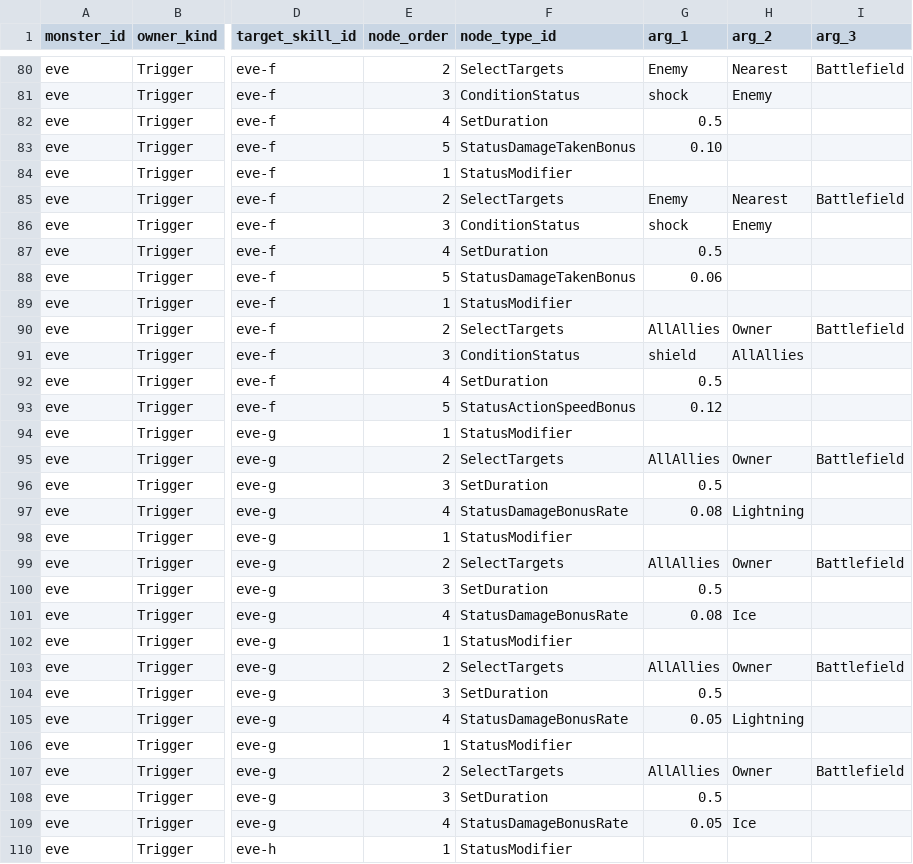
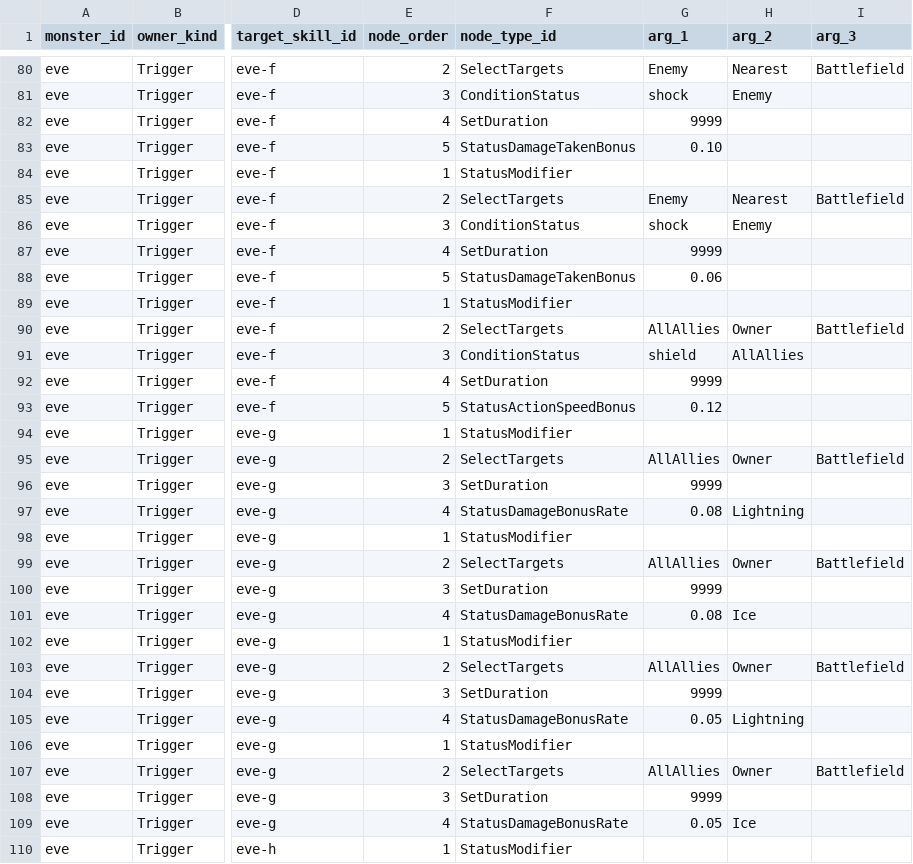
Before and after one commit to t331277-collab/Pakuri_Tower_Defense, a CSV file: Pakuri/Assets/CSVdata/authoring/monster/skills/choices/passive/skill_graph_nodes_passive.csv, drawn as a sheet; only a part is shown, gaps mark what is left out; the diff covers the shown part only; the diff names each change by its address in the sheet, - before the commit and + after, or states it on an @@ line.

```diff
--- a/Pakuri/Assets/CSVdata/authoring/monster/skills/choices/passive/skill_graph_nodes_passive.csv
+++ b/Pakuri/Assets/CSVdata/authoring/monster/skills/choices/passive/skill_graph_nodes_passive.csv
-G82 (arg_1): 0.5
+G82 (arg_1): 9999
-G87 (arg_1): 0.5
+G87 (arg_1): 9999
-G92 (arg_1): 0.5
+G92 (arg_1): 9999
-G96 (arg_1): 0.5
+G96 (arg_1): 9999
-G100 (arg_1): 0.5
+G100 (arg_1): 9999
-G104 (arg_1): 0.5
+G104 (arg_1): 9999
-G108 (arg_1): 0.5
+G108 (arg_1): 9999
```
Also changed, not shown: 51 edited cells elsewhere in this file, 7 other files.
